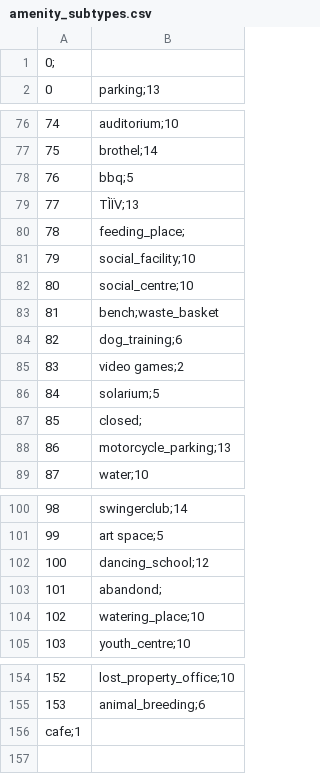
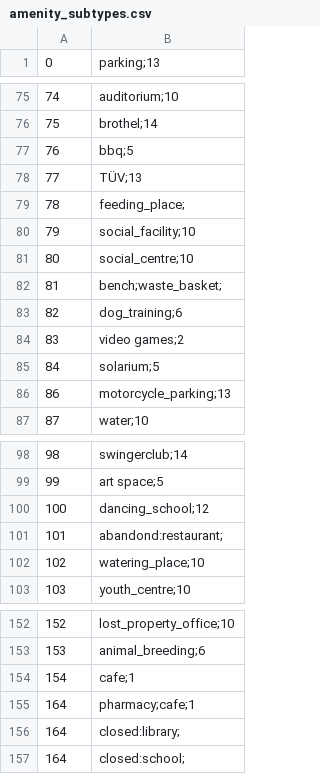
Before and after one commit to gywn/WorkTeam1, a CSV file: subtype_remapping/amenity_subtypes.csv, drawn as a sheet; only a part is shown, gaps mark what is left out; removed rows and columns are numbered as before the commit, all else as after; the diff names each change by its address in the sheet, - before the commit and + after, or states it on an @@ line.

```diff
--- a/subtype_remapping/amenity_subtypes.csv
+++ b/subtype_remapping/amenity_subtypes.csv
-row 1: 0;
-B78: TÌÏV;13
+B78: TÜV;13
-B82: bench;waste_basket
+B82: bench;waste_basket;
-row 87: 85 | closed;
-B101: abandond;
+B101: abandond:restaurant;
@@ column A renumbered in row 154 @@
-B154: (empty)
+B154: cafe;1
+row 155: 164 | pharmacy;cafe;1
+row 156: 164 | closed:library;
+row 157: 164 | closed:school;
```
Also changed, not shown: subtype_remapping/leisure_subtypes.csv, subtype_remapping/shop_subtypes.csv, 4 other files.
